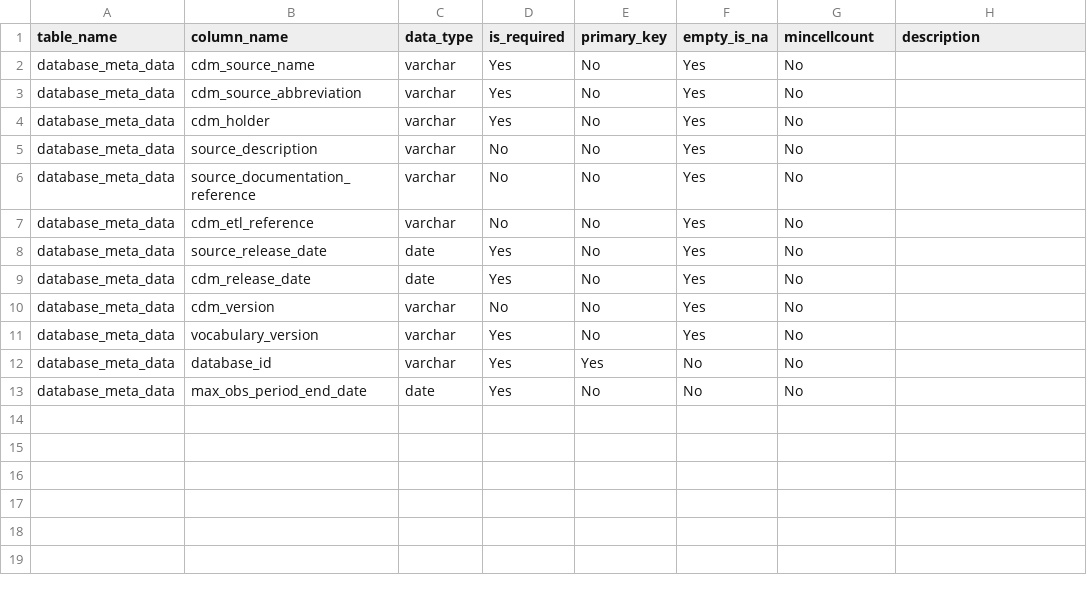
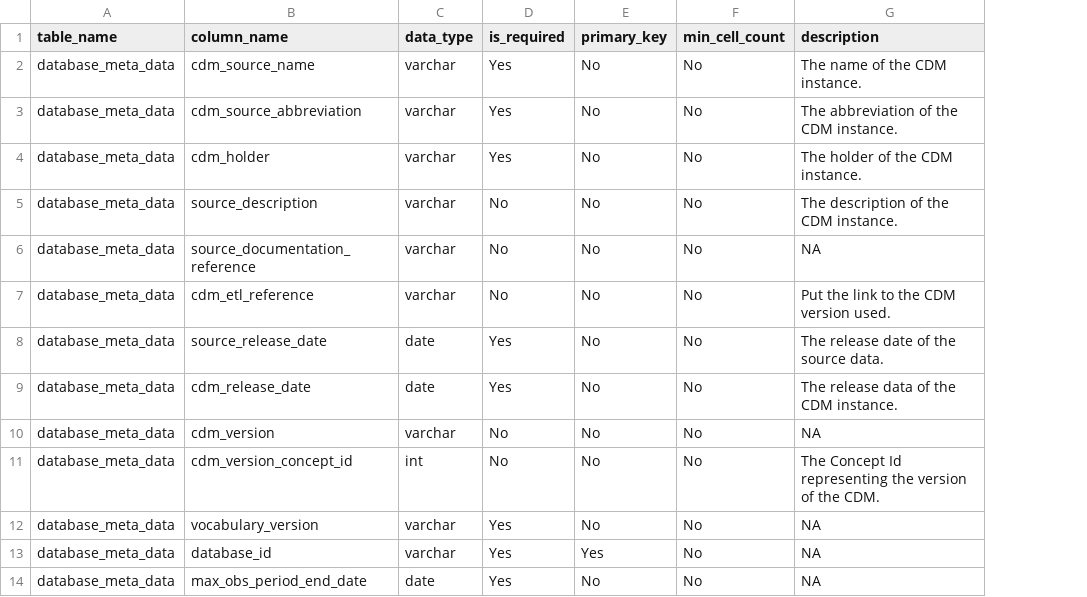
Before and after one commit to OHDSI/Strategus, a CSV file: inst/databaseMetaDataRdms.csv, drawn as a sheet; removed rows and columns are numbered as before the commit, all else as after; the diff names each change by its address in the sheet, - before the commit and + after, or states it on an @@ line.

Commit message:
Handle CDM v5.4 cdm_source changes - fixes #40

```diff
--- a/inst/databaseMetaDataRdms.csv
+++ b/inst/databaseMetaDataRdms.csv
-column F (empty_is_na), rows 2-13: Yes | Yes | Yes | Yes | Yes | Yes | Yes | Yes | Yes | Yes | No | No
-F1: mincellcount
+F1: min_cell_count
-G2 (description): (empty)
+G2 (description): The name of the CDM instance.
-G3 (description): (empty)
+G3 (description): The abbreviation of the CDM instance.
-G4 (description): (empty)
+G4 (description): The holder of the CDM instance.
-G5 (description): (empty)
+G5 (description): The description of the CDM instance.
-G6 (description): (empty)
+G6 (description): NA
-G7 (description): (empty)
+G7 (description): Put the link to the CDM version used.
-G8 (description): (empty)
+G8 (description): The release date of the source data.
-G9 (description): (empty)
+G9 (description): The release data of the CDM instance.
-G10 (description): (empty)
+G10 (description): NA
+row 11: database_meta_data | cdm_version_concept_id | int | No | No | No | The Concept Id representing the version of the CDM.
-G12:G14 (description): (empty)
+G12:G14 (description): NA
```
Also changed, not shown: 2 other files.
